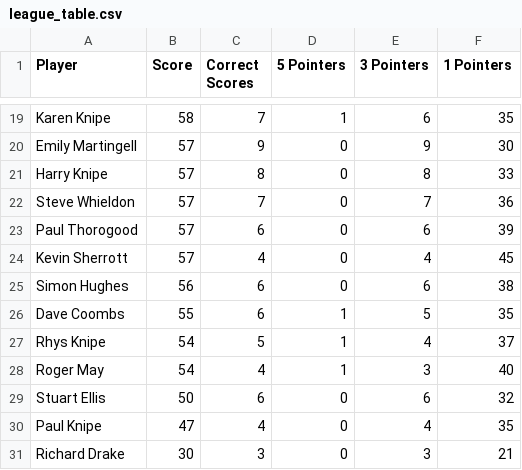
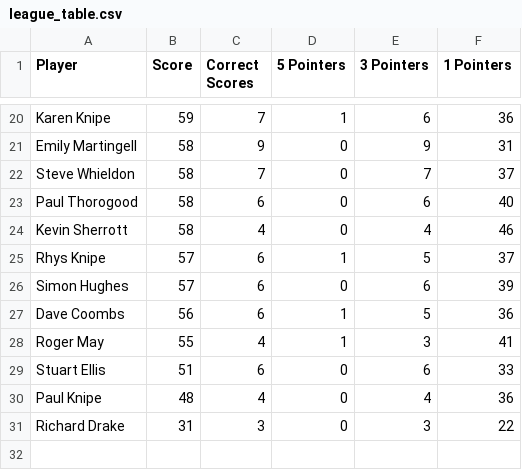
Before and after one commit to ps9786/pl-predictions, a CSV file: wc/league_table.csv, drawn as a sheet; only a part is shown, gaps mark what is left out; removed rows and columns are numbered as before the commit, all else as after; the diff covers the shown part only; the diff names each change by its address in the sheet, - before the commit and + after, or states it on an @@ line.

```diff
--- a/wc/league_table.csv
+++ b/wc/league_table.csv
-B20 (Score): 58
+B20 (Score): 59
-F20 (1 Pointers): 35
+F20 (1 Pointers): 36
-B21 (Score): 57
+B21 (Score): 58
-F21 (1 Pointers): 30
+F21 (1 Pointers): 31
-row 21: Harry Knipe | 57 | 8 | 0 | 8 | 33
-B22:B24 (Score): 57
+B22:B24 (Score): 58
-F22 (1 Pointers): 36
+F22 (1 Pointers): 37
-F23 (1 Pointers): 39
+F23 (1 Pointers): 40
-F24 (1 Pointers): 45
+F24 (1 Pointers): 46
+row 25: Rhys Knipe | 57 | 6 | 1 | 5 | 37
-B26 (Score): 56
+B26 (Score): 57
-F26 (1 Pointers): 38
+F26 (1 Pointers): 39
-B27 (Score): 55
+B27 (Score): 56
-F27 (1 Pointers): 35
+F27 (1 Pointers): 36
-row 27: Rhys Knipe | 54 | 5 | 1 | 4 | 37
-B28 (Score): 54
+B28 (Score): 55
-F28 (1 Pointers): 40
+F28 (1 Pointers): 41
-B29 (Score): 50
+B29 (Score): 51
-F29 (1 Pointers): 32
+F29 (1 Pointers): 33
-B30 (Score): 47
+B30 (Score): 48
-F30 (1 Pointers): 35
+F30 (1 Pointers): 36
-B31 (Score): 30
+B31 (Score): 31
-F31 (1 Pointers): 21
+F31 (1 Pointers): 22
```
Also changed, not shown: 3 added rows, 2 removed rows and 31 edited cells elsewhere in this file, wc/wc2026.csv, 2 other files.
